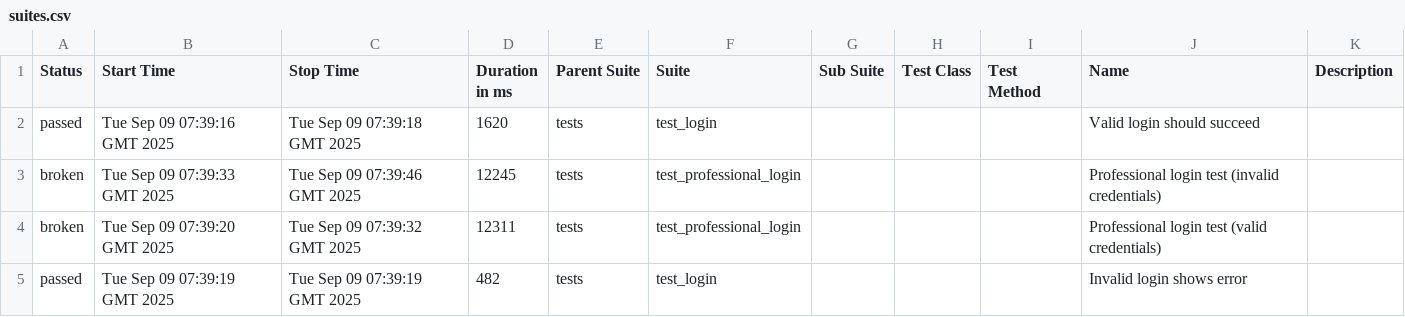
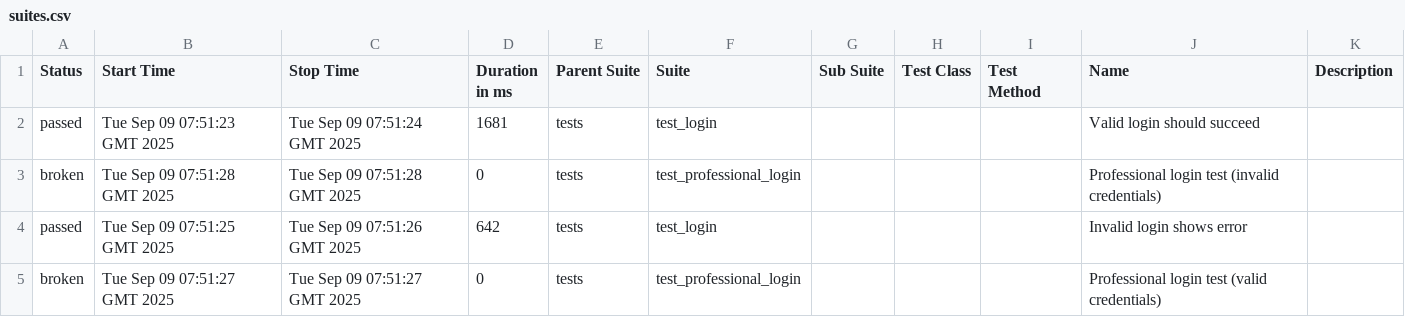
Before and after one commit to Mohitkalantri/selenium-ci-cd, a CSV file: data/suites.csv, drawn as a sheet.

```diff
--- a/data/suites.csv
+++ b/data/suites.csv
@@ -1,5 +1,5 @@
 "Status","Start Time","Stop Time","Duration in ms","Parent Suite","Suite","Sub Suite","Test Class","Test Method","Name","Description"
-"passed","Tue Sep 09 07:39:16 GMT 2025","Tue Sep 09 07:39:18 GMT 2025","1620","tests","test_login","","","","Valid login should succeed",""
-"broken","Tue Sep 09 07:39:33 GMT 2025","Tue Sep 09 07:39:46 GMT 2025","12245","tests","test_professional_login","","","","Professional login test (invalid credentials)",""
-"broken","Tue Sep 09 07:39:20 GMT 2025","Tue Sep 09 07:39:32 GMT 2025","12311","tests","test_professional_login","","","","Professional login test (valid credentials)",""
-"passed","Tue Sep 09 07:39:19 GMT 2025","Tue Sep 09 07:39:19 GMT 2025","482","tests","test_login","","","","Invalid login shows error",""
+"passed","Tue Sep 09 07:51:23 GMT 2025","Tue Sep 09 07:51:24 GMT 2025","1681","tests","test_login","","","","Valid login should succeed",""
+"broken","Tue Sep 09 07:51:28 GMT 2025","Tue Sep 09 07:51:28 GMT 2025","0","tests","test_professional_login","","","","Professional login test (invalid credentials)",""
+"passed","Tue Sep 09 07:51:25 GMT 2025","Tue Sep 09 07:51:26 GMT 2025","642","tests","test_login","","","","Invalid login shows error",""
+"broken","Tue Sep 09 07:51:27 GMT 2025","Tue Sep 09 07:51:27 GMT 2025","0","tests","test_professional_login","","","","Professional login test (valid credentials)",""
```
Also changed, not shown: 34 other files.
